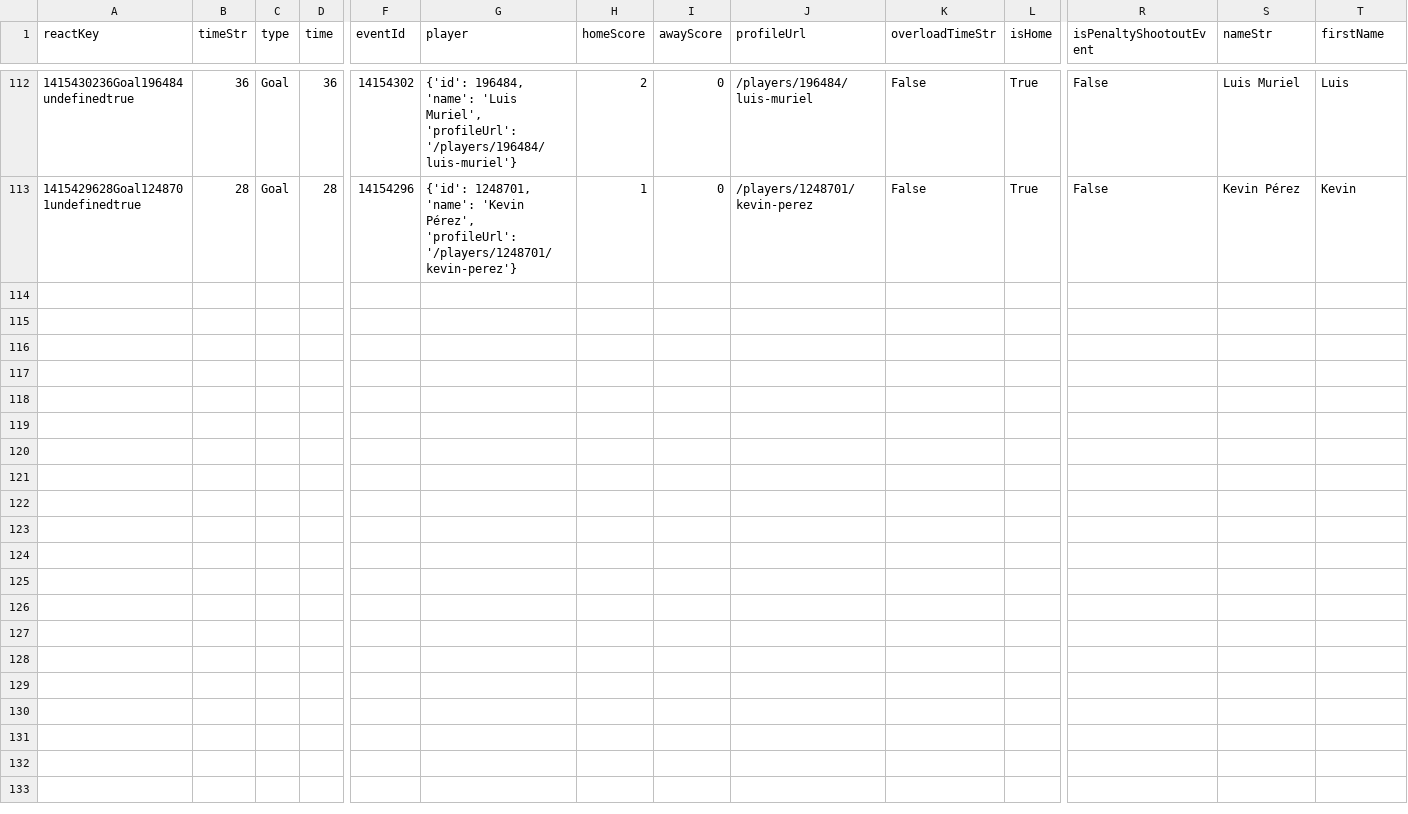
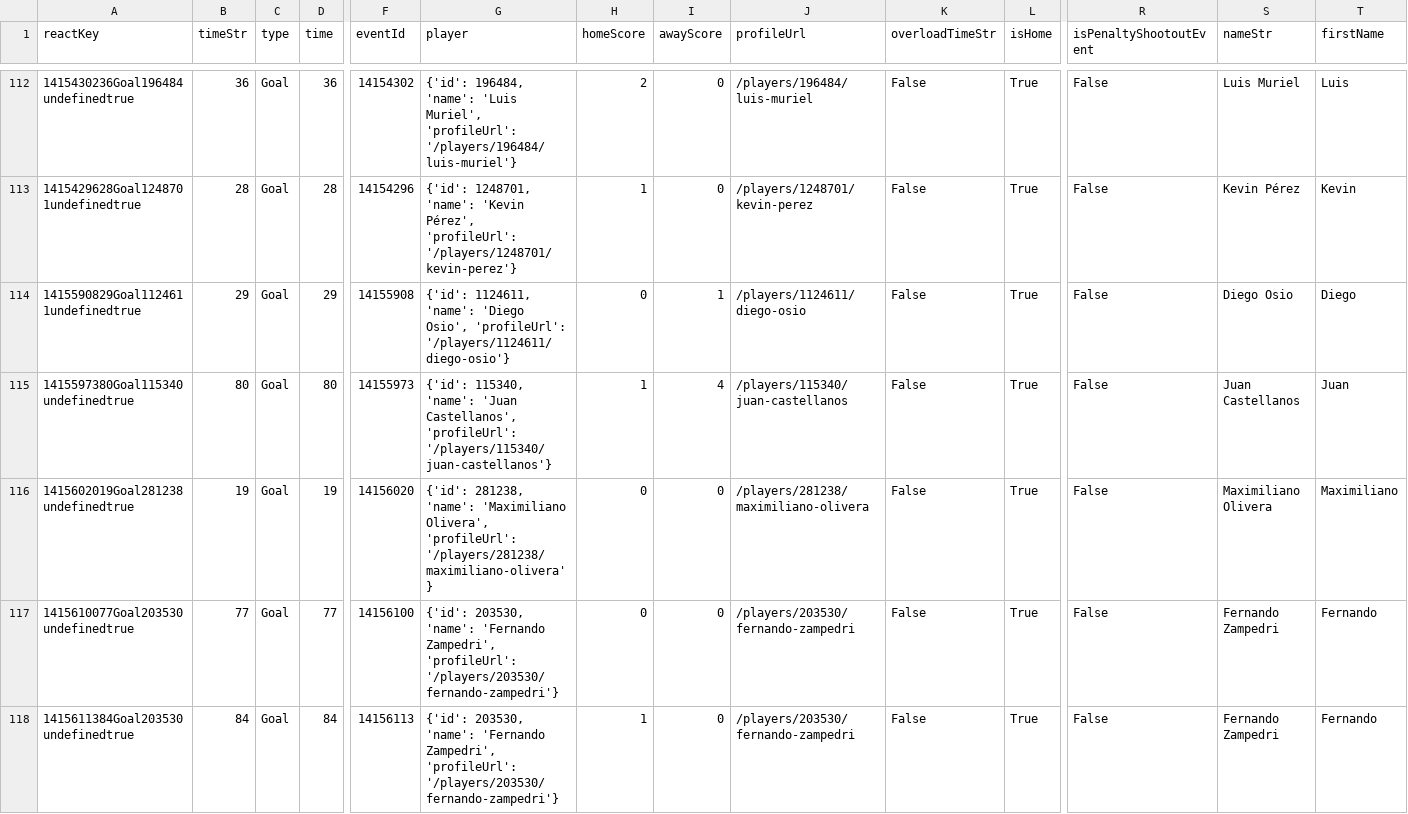
Before and after one commit to bolaxel/wcup26, a CSV file: goals/csv/homeScorers.csv, drawn as a sheet; only a part is shown, gaps mark what is left out; rows hold the shown columns only; the diff names each change by its address in the sheet, - before the commit and + after, or states it on an @@ line.

Commit message:
catolica barcelona round 5

```diff
--- a/goals/csv/homeScorers.csv
+++ b/goals/csv/homeScorers.csv
+row 114: 1415590829Goal1124611undefinedtrue | 29 | Goal | 29 | 14155908 | {'id': 1124611, 'name': 'Diego Osio', 'profileUrl': '/players/1124611/diego-osio'} | 0 | 1 | /players/1124611/diego-osio | False | True | False | Diego Osio | Diego
+row 115: 1415597380Goal115340undefinedtrue | 80 | Goal | 80 | 14155973 | {'id': 115340, 'name': 'Juan Castellanos', 'profileUrl': '/players/115340/juan-castellanos'} | 1 | 4 | /players/115340/juan-castellanos | False | True | False | Juan Castellanos | Juan
+row 116: 1415602019Goal281238undefinedtrue | 19 | Goal | 19 | 14156020 | {'id': 281238, 'name': 'Maximiliano Olivera', 'profileUrl': '/players/281238/maximiliano-olivera'} | 0 | 0 | /players/281238/maximiliano-olivera | False | True | False | Maximiliano Olivera | Maximiliano
+row 117: 1415610077Goal203530undefinedtrue | 77 | Goal | 77 | 14156100 | {'id': 203530, 'name': 'Fernando Zampedri', 'profileUrl': '/players/203530/fernando-zampedri'} | 0 | 0 | /players/203530/fernando-zampedri | False | True | False | Fernando Zampedri | Fernando
+row 118: 1415611384Goal203530undefinedtrue | 84 | Goal | 84 | 14156113 | {'id': 203530, 'name': 'Fernando Zampedri', 'profileUrl': '/players/203530/fernando-zampedri'} | 1 | 0 | /players/203530/fernando-zampedri | False | True | False | Fernando Zampedri | Fernando
```
Also changed, not shown: goals/csv/awayScorers.csv, matchStats/csv/fotmob_match_stats.csv, 8 other files.
